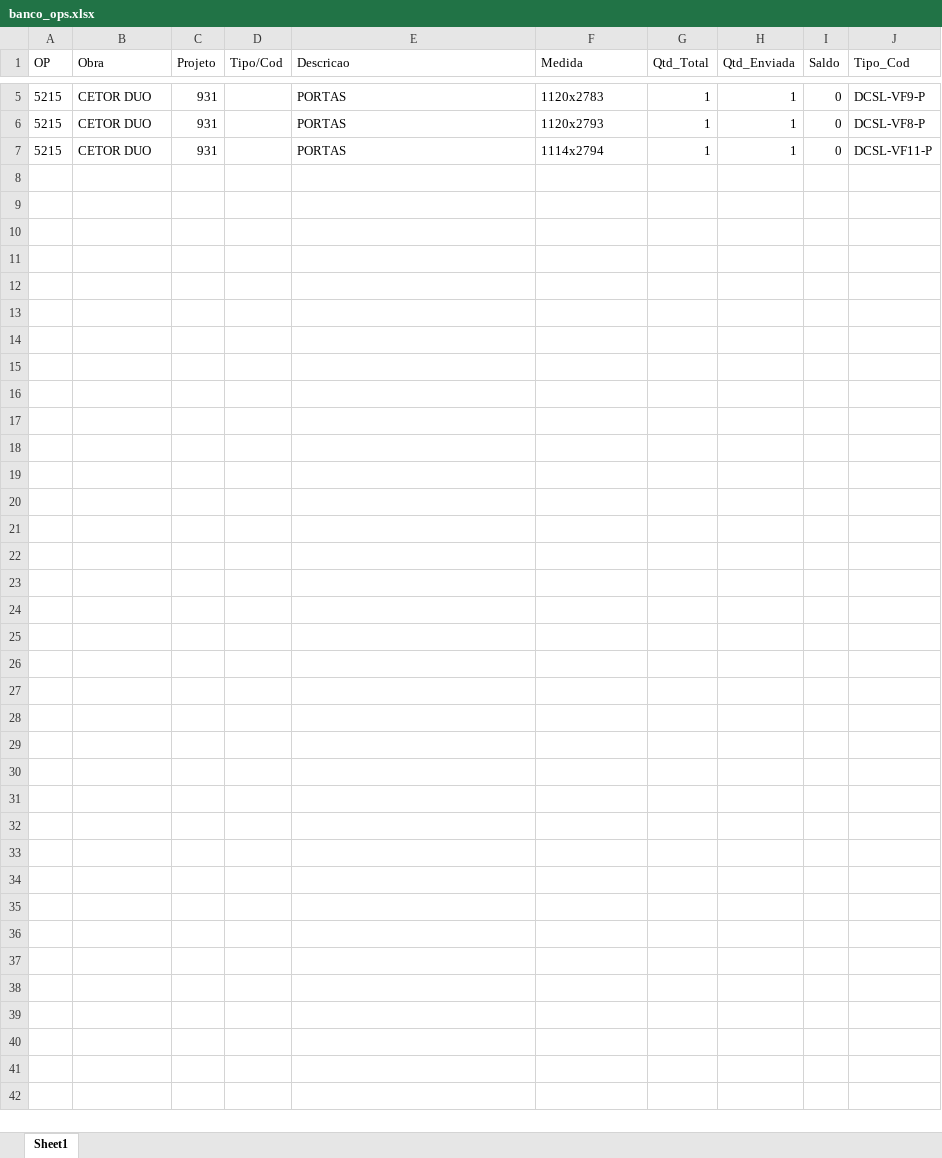
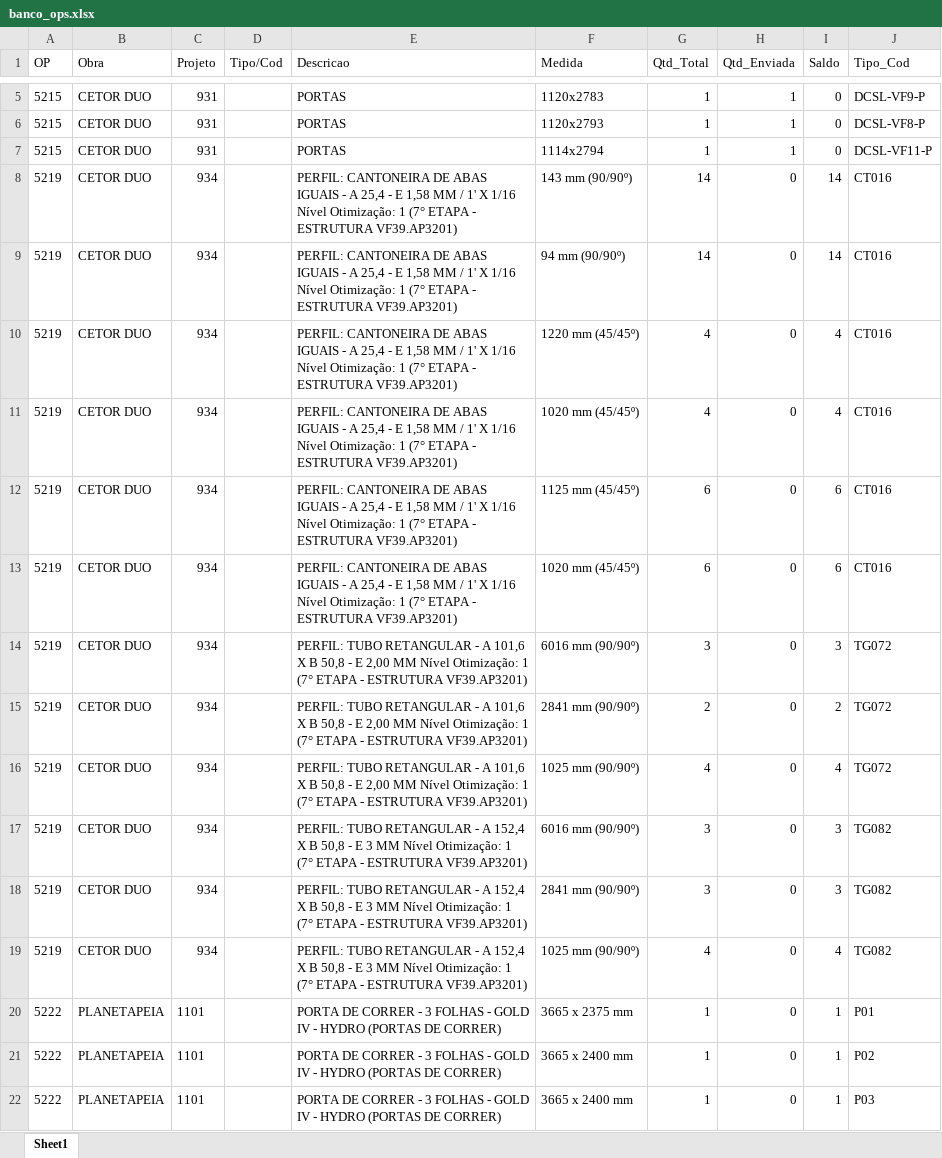
Before and after one commit to joicevlima-dotcom/sistema-pcp, an Excel workbook: banco_ops.xlsx, sheet Sheet1, drawn as a sheet; only a part is shown, gaps mark what is left out; values as stored, in another font and other column widths than the file's, no borders; the diff names each change by its address in the sheet, - before the commit and + after, or states it on an @@ line.

```diff
--- a/banco_ops.xlsx (sheet Sheet1)
+++ b/banco_ops.xlsx (sheet Sheet1)
+row 8: 5219 | CETOR DUO | 934 |  | PERFIL: CANTONEIRA DE ABAS IGUAIS - A 25,4 - E 1,58 MM / 1' X 1/16 Nível Otimização: 1 (7° ETAPA - ESTRUTURA VF39.AP3201) | 143 mm (90/90º) | 14 | 0 | 14 | CT016
+row 9: 5219 | CETOR DUO | 934 |  | PERFIL: CANTONEIRA DE ABAS IGUAIS - A 25,4 - E 1,58 MM / 1' X 1/16 Nível Otimização: 1 (7° ETAPA - ESTRUTURA VF39.AP3201) | 94 mm (90/90º) | 14 | 0 | 14 | CT016
+row 10: 5219 | CETOR DUO | 934 |  | PERFIL: CANTONEIRA DE ABAS IGUAIS - A 25,4 - E 1,58 MM / 1' X 1/16 Nível Otimização: 1 (7° ETAPA - ESTRUTURA VF39.AP3201) | 1220 mm (45/45º) | 4 | 0 | 4 | CT016
+row 11: 5219 | CETOR DUO | 934 |  | PERFIL: CANTONEIRA DE ABAS IGUAIS - A 25,4 - E 1,58 MM / 1' X 1/16 Nível Otimização: 1 (7° ETAPA - ESTRUTURA VF39.AP3201) | 1020 mm (45/45º) | 4 | 0 | 4 | CT016
+row 12: 5219 | CETOR DUO | 934 |  | PERFIL: CANTONEIRA DE ABAS IGUAIS - A 25,4 - E 1,58 MM / 1' X 1/16 Nível Otimização: 1 (7° ETAPA - ESTRUTURA VF39.AP3201) | 1125 mm (45/45º) | 6 | 0 | 6 | CT016
+row 13: 5219 | CETOR DUO | 934 |  | PERFIL: CANTONEIRA DE ABAS IGUAIS - A 25,4 - E 1,58 MM / 1' X 1/16 Nível Otimização: 1 (7° ETAPA - ESTRUTURA VF39.AP3201) | 1020 mm (45/45º) | 6 | 0 | 6 | CT016
+row 14: 5219 | CETOR DUO | 934 |  | PERFIL: TUBO RETANGULAR - A 101,6 X B 50,8 - E 2,00 MM Nível Otimização: 1 (7° ETAPA - ESTRUTURA VF39.AP3201) | 6016 mm (90/90º) | 3 | 0 | 3 | TG072
+row 15: 5219 | CETOR DUO | 934 |  | PERFIL: TUBO RETANGULAR - A 101,6 X B 50,8 - E 2,00 MM Nível Otimização: 1 (7° ETAPA - ESTRUTURA VF39.AP3201) | 2841 mm (90/90º) | 2 | 0 | 2 | TG072
+row 16: 5219 | CETOR DUO | 934 |  | PERFIL: TUBO RETANGULAR - A 101,6 X B 50,8 - E 2,00 MM Nível Otimização: 1 (7° ETAPA - ESTRUTURA VF39.AP3201) | 1025 mm (90/90º) | 4 | 0 | 4 | TG072
+row 17: 5219 | CETOR DUO | 934 |  | PERFIL: TUBO RETANGULAR - A 152,4 X B 50,8 - E 3 MM Nível Otimização: 1 (7° ETAPA - ESTRUTURA VF39.AP3201) | 6016 mm (90/90º) | 3 | 0 | 3 | TG082
+row 18: 5219 | CETOR DUO | 934 |  | PERFIL: TUBO RETANGULAR - A 152,4 X B 50,8 - E 3 MM Nível Otimização: 1 (7° ETAPA - ESTRUTURA VF39.AP3201) | 2841 mm (90/90º) | 3 | 0 | 3 | TG082
+row 19: 5219 | CETOR DUO | 934 |  | PERFIL: TUBO RETANGULAR - A 152,4 X B 50,8 - E 3 MM Nível Otimização: 1 (7° ETAPA - ESTRUTURA VF39.AP3201) | 1025 mm (90/90º) | 4 | 0 | 4 | TG082
+row 20: 5222 | PLANETAPEIA | 1101 |  | PORTA DE CORRER - 3 FOLHAS - GOLD IV - HYDRO (PORTAS DE CORRER) | 3665 x 2375 mm | 1 | 0 | 1 | P01
+row 21: 5222 | PLANETAPEIA | 1101 |  | PORTA DE CORRER - 3 FOLHAS - GOLD IV - HYDRO (PORTAS DE CORRER) | 3665 x 2400 mm | 1 | 0 | 1 | P02
+row 22: 5222 | PLANETAPEIA | 1101 |  | PORTA DE CORRER - 3 FOLHAS - GOLD IV - HYDRO (PORTAS DE CORRER) | 3665 x 2400 mm | 1 | 0 | 1 | P03
```
Also changed, not shown: 2 other files.
